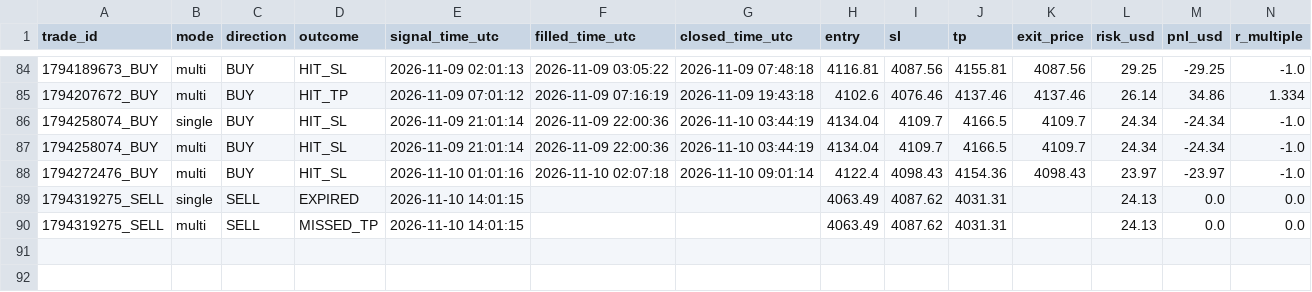
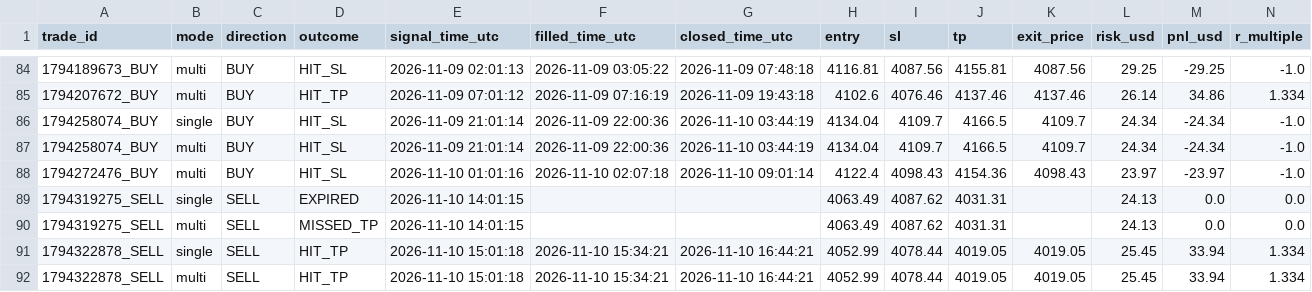
Before and after one commit to duongviethiep/gold-bot, a CSV file: trade_journal.csv, drawn as a sheet; only a part is shown, gaps mark what is left out; rows hold the shown columns only; the diff names each change by its address in the sheet, - before the commit and + after, or states it on an @@ line.

```diff
--- a/trade_journal.csv
+++ b/trade_journal.csv
+row 91: 1794322878_SELL | single | SELL | HIT_TP | 2026-11-10 15:01:18 | 2026-11-10 15:34:21 | 2026-11-10 16:44:21 | 4052.99 | 4078.44 | 4019.05 | 4019.05 | 25.45 | 33.94 | 1.334
+row 92: 1794322878_SELL | multi | SELL | HIT_TP | 2026-11-10 15:01:18 | 2026-11-10 15:34:21 | 2026-11-10 16:44:21 | 4052.99 | 4078.44 | 4019.05 | 4019.05 | 25.45 | 33.94 | 1.334
```
Also changed, not shown: 1 other file.
